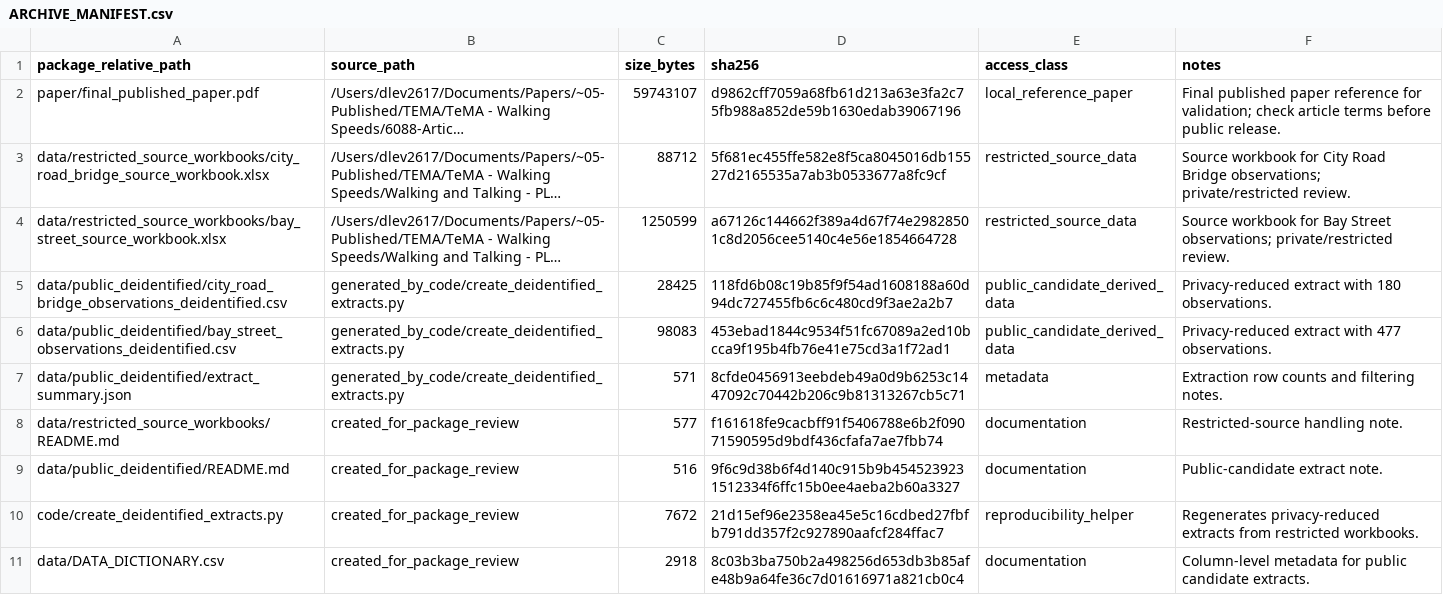
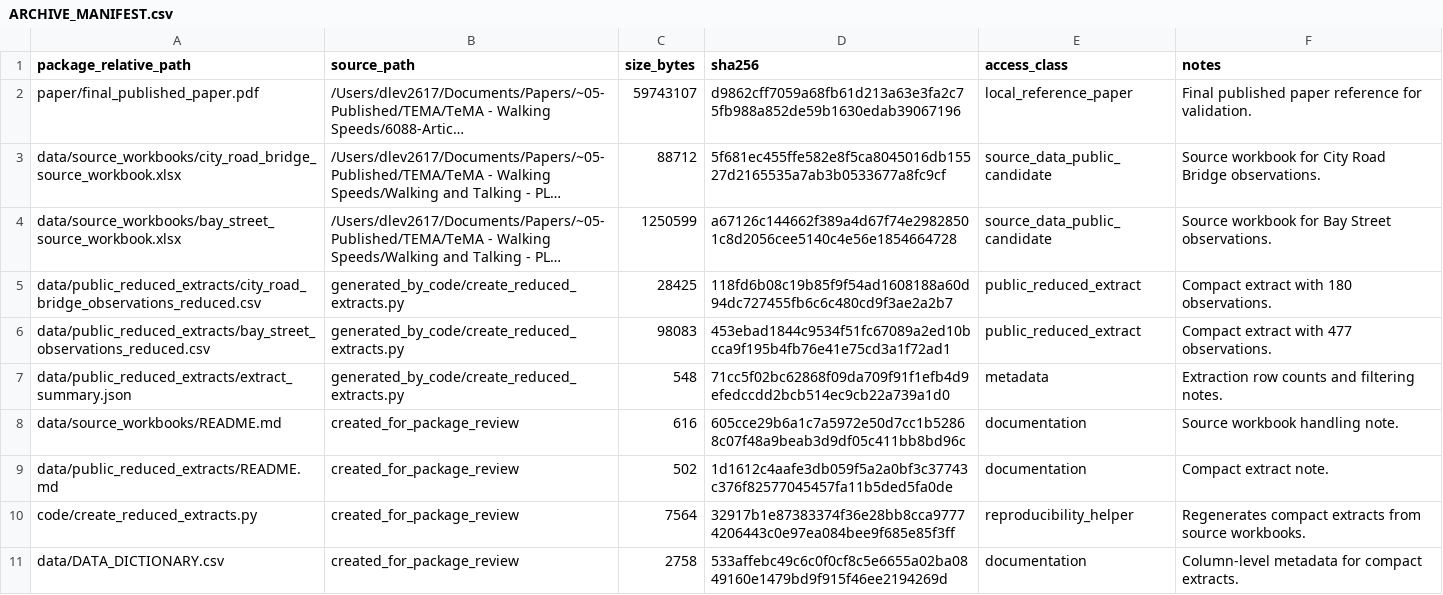
Before and after one commit to dlevinson/paper-2020-12-walking-and-talking-the-effect-of-smartphone-use-and-group-conversation-on-pedestrian, a CSV file: ARCHIVE_MANIFEST.csv, drawn as a sheet; only a part is shown; long unchanged cells end in …; the diff covers the shown part only; the diff names each change by its address in the sheet, - before the commit and + after, or states it on an @@ line.

Commit message:
Correct Walking and Talking public release boundary

```diff
--- a/ARCHIVE_MANIFEST.csv
+++ b/ARCHIVE_MANIFEST.csv
-F2 (notes): …reference for validation; check article terms before public release.
+F2 (notes): …reference for validation.
-A3 (package_relative_path): data/restricted_source_workbooks/city_road_bridge_source_workbook.xlsx
+A3 (package_relative_path): data/source_workbooks/city_road_bridge_source_workbook.xlsx
-E3:E4 (access_class): restricted_source_data
+E3:E4 (access_class): source_data_public_candidate
-F3 (notes): …Road Bridge observations; private/restricted review.
+F3 (notes): …Road Bridge observations.
-A4 (package_relative_path): data/restricted_source_workbooks/bay_street_source_workbook.xlsx
+A4 (package_relative_path): data/source_workbooks/bay_street_source_workbook.xlsx
-F4 (notes): …Bay Street observations; private/restricted review.
+F4 (notes): …Bay Street observations.
-A5 (package_relative_path): data/public_deidentified/city_road_bridge_observations_deidentified.csv
+A5 (package_relative_path): data/public_reduced_extracts/city_road_bridge_observations_reduced.csv
-B5:B7 (source_path): generated_by_code/create_deidentified_extracts.py
+B5:B7 (source_path): generated_by_code/create_reduced_extracts.py
-E5:E6 (access_class): public_candidate_derived_data
+E5:E6 (access_class): public_reduced_extract
-F5 (notes): Privacy-reduced extract with 180 observations.
+F5 (notes): Compact extract with 180 observations.
-A6 (package_relative_path): data/public_deidentified/bay_street_observations_deidentified.csv
+A6 (package_relative_path): data/public_reduced_extracts/bay_street_observations_reduced.csv
-F6 (notes): Privacy-reduced extract with 477 observations.
+F6 (notes): Compact extract with 477 observations.
-A7 (package_relative_path): data/public_deidentified/extract_summary.json
+A7 (package_relative_path): data/public_reduced_extracts/extract_summary.json
-C7 (size_bytes): 571
+C7 (size_bytes): 548
-D7 (sha256): 8cfde0456913eebdeb49a0d9b6253c1447092c70442b206c9b81313267cb5c71
+D7 (sha256): 71cc5f02bc62868f09da709f91f1efb4d9efedccdd2bcb514ec9cb22a739a1d0
-A8 (package_relative_path): data/restricted_source_workbooks/README.md
+A8 (package_relative_path): data/source_workbooks/README.md
-C8 (size_bytes): 577
+C8 (size_bytes): 616
-D8 (sha256): f161618fe9cacbff91f5406788e6b2f09071590595d9bdf436cfafa7ae7fbb74
+D8 (sha256): 605cce29b6a1c7a5972e50d7cc1b52868c07f48a9beab3d9df05c411bb8bd96c
-F8 (notes): Restricted-source handling note.
+F8 (notes): Source workbook handling note.
-A9 (package_relative_path): data/public_deidentified/README.md
+A9 (package_relative_path): data/public_reduced_extracts/README.md
-C9 (size_bytes): 516
+C9 (size_bytes): 502
-D9 (sha256): 9f6c9d38b6f4d140c915b9b4545239231512334f6ffc15b0ee4aeba2b60a3327
+D9 (sha256): 1d1612c4aafe3db059f5a2a0bf3c37743c376f82577045457fa11b5ded5fa0de
-F9 (notes): Public-candidate extract note.
+F9 (notes): Compact extract note.
-A10 (package_relative_path): code/create_deidentified_extracts.py
+A10 (package_relative_path): code/create_reduced_extracts.py
-C10 (size_bytes): 7672
+C10 (size_bytes): 7564
-D10 (sha256): 21d15ef96e2358ea45e5c16cdbed27fbfb791dd357f2c927890aafcf284ffac7
+D10 (sha256): 32917b1e87383374f36e28bb8cca97774206443c0e97ea084bee9f685e85f3ff
-F10 (notes): Regenerates privacy-reduced extracts from restricted workbooks.
+F10 (notes): Regenerates compact extracts from source workbooks.
-C11 (size_bytes): 2918
+C11 (size_bytes): 2758
-D11 (sha256): 8c03b3ba750b2a498256d653db3b85afe48b9a64fe36c7d01616971a821cb0c4
+D11 (sha256): 533affebc49c6c0f0cf8c5e6655a02ba0849160e1479bd9f915f46ee2194269d
-F11 (notes): …metadata for public candidate extracts.
+F11 (notes): …metadata for compact extracts.
```
Also changed, not shown: 6 edited cells elsewhere in this file, PACKAGE_MANIFEST.csv, data/DATA_DICTIONARY.csv, 15 other files.
